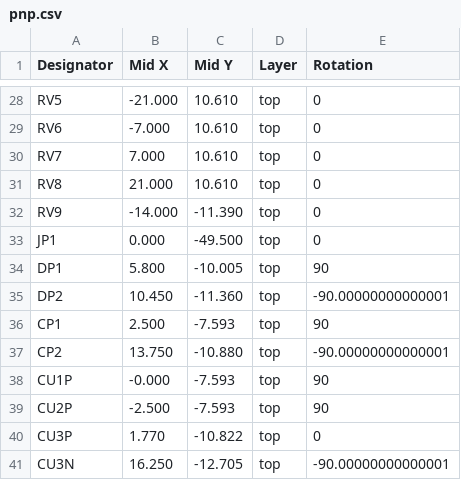
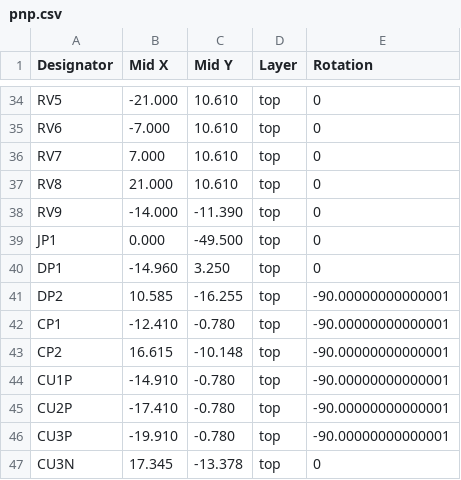
Before and after one commit to QuinnsCode/RustyBuns, a CSV file: apps/fm-daw/circuits/wall-seq/pnp.csv, drawn as a sheet; only a part is shown, gaps mark what is left out; the diff covers the shown part only.

```diff
--- a/apps/fm-daw/circuits/wall-seq/pnp.csv
+++ b/apps/fm-daw/circuits/wall-seq/pnp.csv
@@ -33,9 +39,9 @@ RV9,-14.000,-11.390,top,0
 JP1,0.000,-49.500,top,0
-DP1,5.800,-10.005,top,90
-DP2,10.450,-11.360,top,-90.00000000000001
-CP1,2.500,-7.593,top,90
-CP2,13.750,-10.880,top,-90.00000000000001
-CU1P,-0.000,-7.593,top,90
-CU2P,-2.500,-7.593,top,90
-CU3P,1.770,-10.822,top,0
-CU3N,16.250,-12.705,top,-90.00000000000001
+DP1,-14.960,3.250,top,0
+DP2,10.585,-16.255,top,-90.00000000000001
+CP1,-12.410,-0.780,top,-90.00000000000001
+CP2,16.615,-10.148,top,-90.00000000000001
+CU1P,-14.910,-0.780,top,-90.00000000000001
+CU2P,-17.410,-0.780,top,-90.00000000000001
+CU3P,-19.910,-0.780,top,-90.00000000000001
+CU3N,17.345,-13.378,top,0
```
Also changed, not shown: 6 added rows and 48 edited cells elsewhere in this file, apps/fm-daw/circuits/wall-seq/bom.csv, 24 other files.
